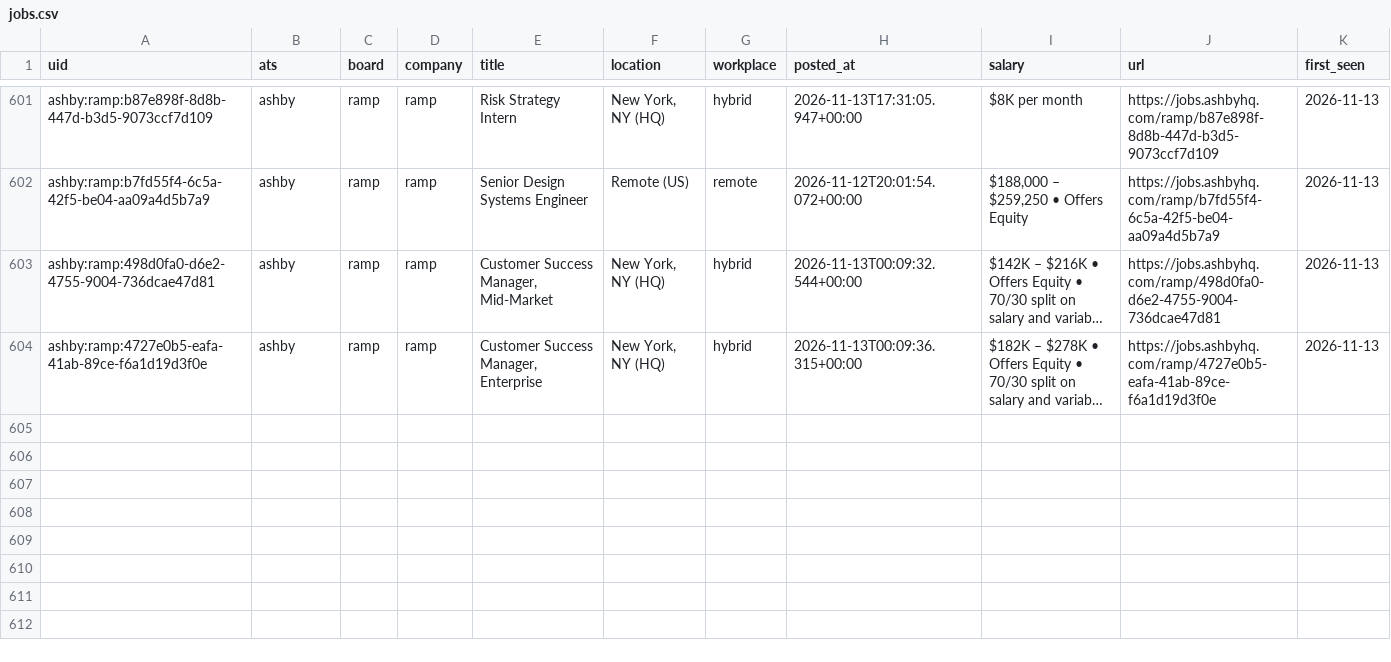
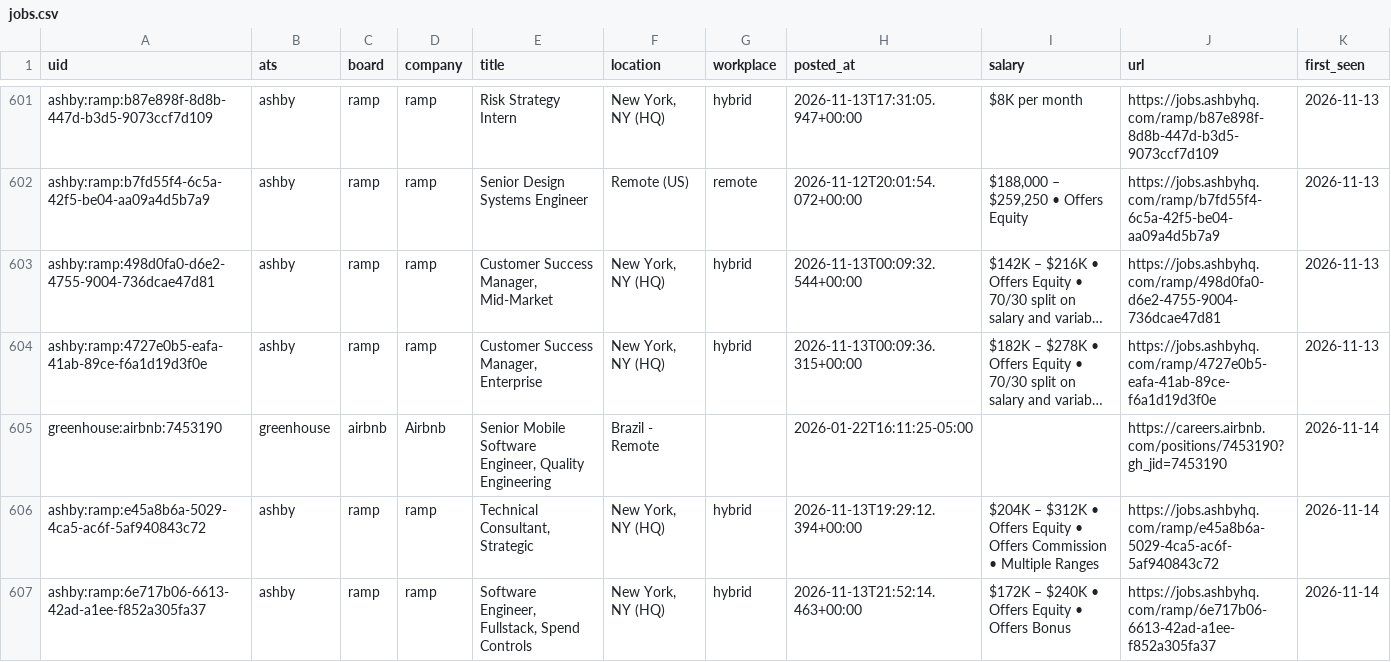
Before and after one commit to fecklesspleb/ats-new-jobs-feed, a CSV file: data/jobs.csv, drawn as a sheet; only a part is shown, gaps mark what is left out; long unchanged cells end in …; the diff names each change by its address in the sheet, - before the commit and + after, or states it on an @@ line.

```diff
--- a/data/jobs.csv
+++ b/data/jobs.csv
+row 605: greenhouse:airbnb:7453190 | greenhouse | airbnb | Airbnb | Senior Mobile Software Engineer, Quality Engineering | Brazil - Remote |  | 2026-01-22T16:11:25-05:00 |  | https://careers.airbnb.com/positions/7453190?gh_jid=7453190 | 2026-11-14
+row 606: ashby:ramp:e45a8b6a-5029-4ca5-ac6f-5af940843c72 | ashby | ramp | ramp | Technical Consultant, Strategic | New York, NY (HQ) | hybrid | 2026-11-13T19:29:12.394+00:00 | $204K – $312K • Offers Equity • Offers Commission • Multiple Ranges | https://jobs.ashbyhq.com/ramp/e45a8b6a-5029-4ca5-ac6f-5af940843c72 | 2026-11-14
+row 607: ashby:ramp:6e717b06-6613-42ad-a1ee-f852a305fa37 | ashby | ramp | ramp | Software Engineer, Fullstack, Spend Controls | New York, NY (HQ) | hybrid | 2026-11-13T21:52:14.463+00:00 | $172K – $240K • Offers Equity • Offers Bonus | https://jobs.ashbyhq.com/ramp/6e717b06-6613-42ad-a1ee-f852a305fa37 | 2026-11-14
```
Also changed, not shown: data/new_jobs.csv.
